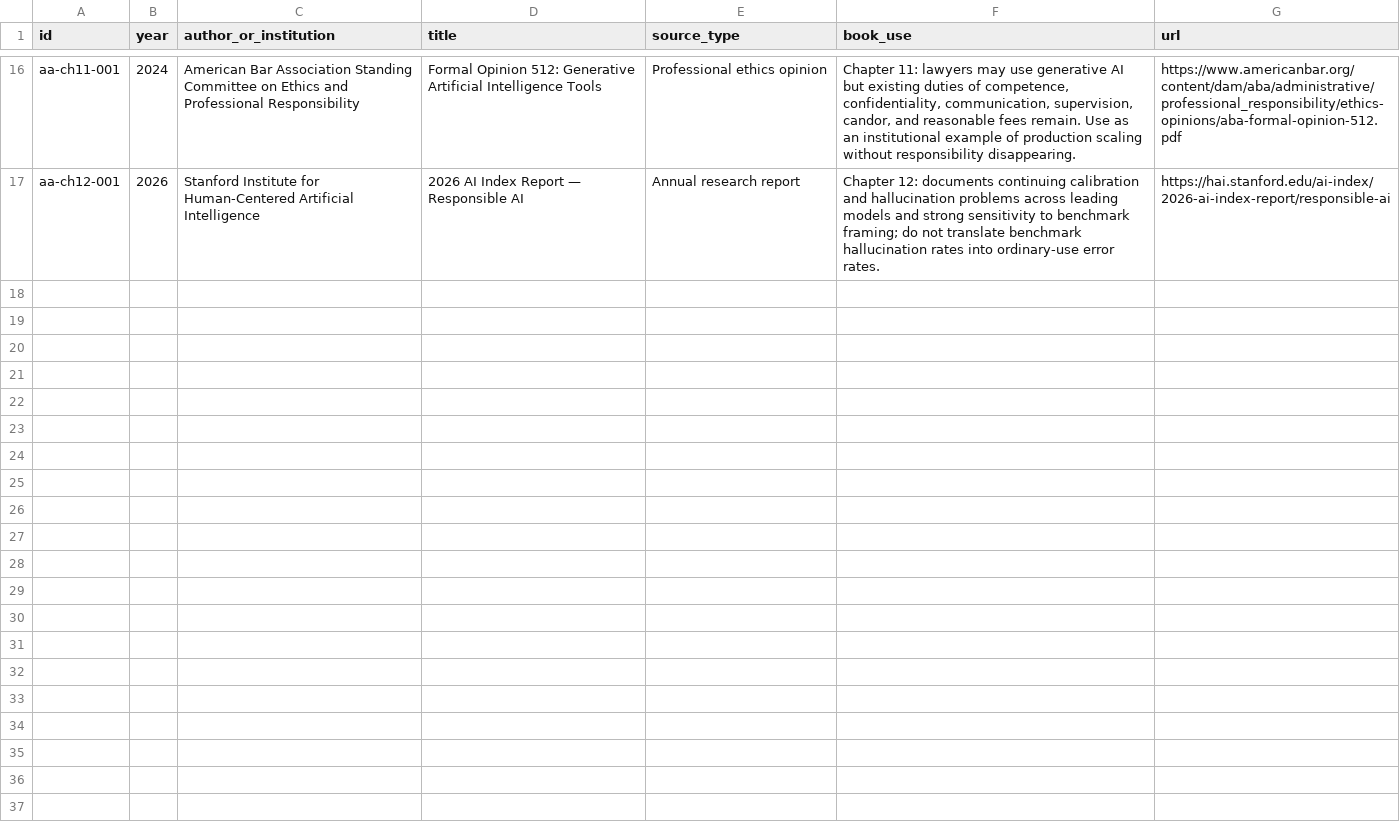
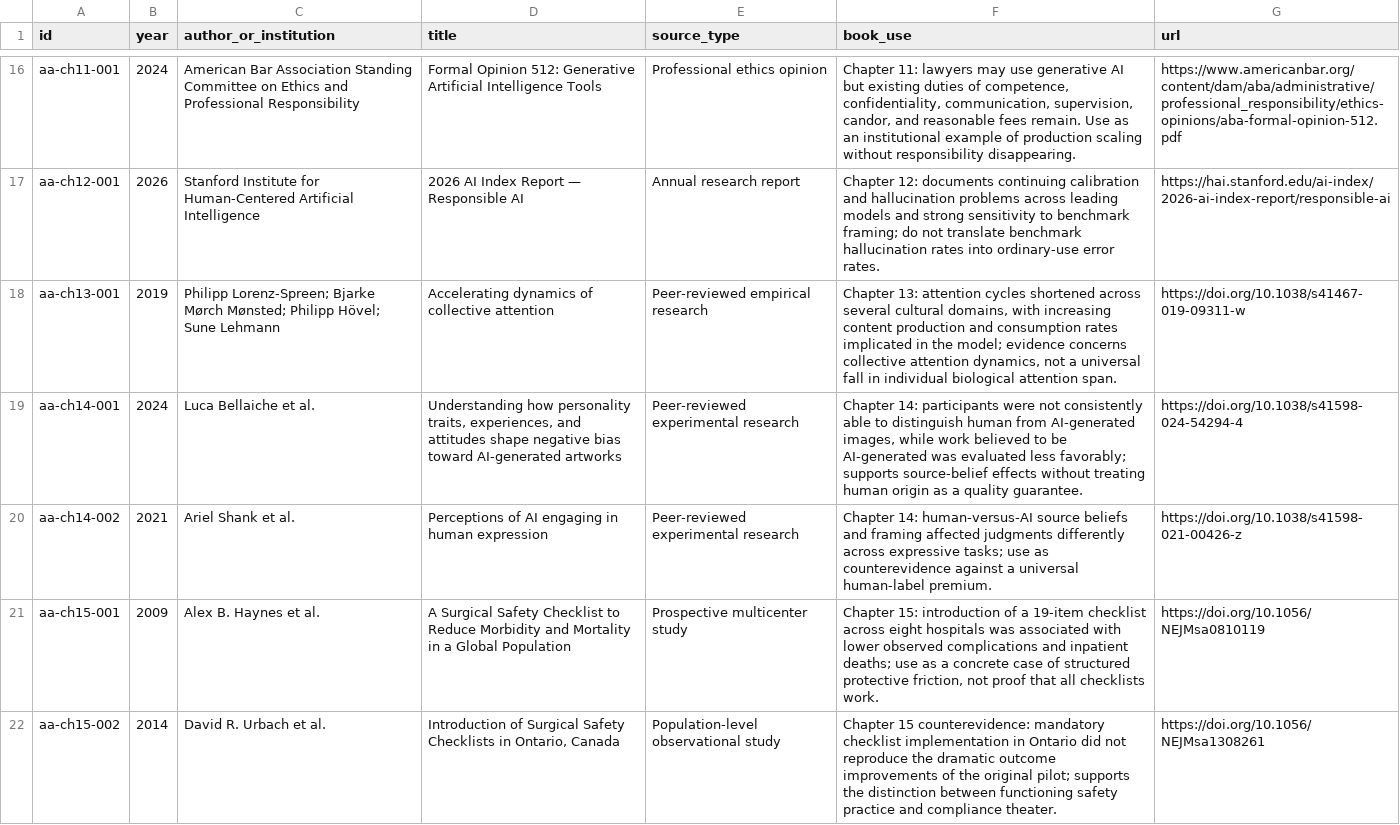
Before and after one commit to Svyable/desk, a CSV file: books/artificial-abundance/research/source-ledger.csv, drawn as a sheet; only a part is shown, gaps mark what is left out; the diff covers the shown part only.

Commit message:
Add sources for Artificial Abundance chapters 13-16

```diff
--- a/books/artificial-abundance/research/source-ledger.csv
+++ b/books/artificial-abundance/research/source-ledger.csv
@@ -17 +17,6 @@ aa-ch11-001,2024,American Bar Association Standing Committee on Ethics and Profe
 aa-ch12-001,2026,Stanford Institute for Human-Centered Artificial Intelligence,"2026 AI Index Report — Responsible AI",Annual research report,"Chapter 12: documents continuing calibration and hallucination problems across leading models and strong sensitivity to benchmark framing; do not translate benchmark hallucination rates into ordinary-use error rates.",https://hai.stanford.edu/ai-index/2026-ai-index-report/responsible-ai
+aa-ch13-001,2019,"Philipp Lorenz-Spreen; Bjarke Mørch Mønsted; Philipp Hövel; Sune Lehmann","Accelerating dynamics of collective attention",Peer-reviewed empirical research,"Chapter 13: attention cycles shortened across several cultural domains, with increasing content production and consumption rates implicated in the model; evidence concerns collective attention dynamics, not a universal fall in individual biological attention span.",https://doi.org/10.1038/s41467-019-09311-w
+aa-ch14-001,2024,"Luca Bellaiche et al.","Understanding how personality traits, experiences, and attitudes shape negative bias toward AI-generated artworks",Peer-reviewed experimental research,"Chapter 14: participants were not consistently able to distinguish human from AI-generated images, while work believed to be AI-generated was evaluated less favorably; supports source-belief effects without treating human origin as a quality guarantee.",https://doi.org/10.1038/s41598-024-54294-4
+aa-ch14-002,2021,"Ariel Shank et al.","Perceptions of AI engaging in human expression",Peer-reviewed experimental research,"Chapter 14: human-versus-AI source beliefs and framing affected judgments differently across expressive tasks; use as counterevidence against a universal human-label premium.",https://doi.org/10.1038/s41598-021-00426-z
+aa-ch15-001,2009,"Alex B. Haynes et al.","A Surgical Safety Checklist to Reduce Morbidity and Mortality in a Global Population",Prospective multicenter study,"Chapter 15: introduction of a 19-item checklist across eight hospitals was associated with lower observed complications and inpatient deaths; use as a concrete case of structured protective friction, not proof that all checklists work.",https://doi.org/10.1056/NEJMsa0810119
+aa-ch15-002,2014,"David R. Urbach et al.","Introduction of Surgical Safety Checklists in Ontario, Canada",Population-level observational study,"Chapter 15 counterevidence: mandatory checklist implementation in Ontario did not reproduce the dramatic outcome improvements of the original pilot; supports the distinction between functioning safety practice and compliance theater.",https://doi.org/10.1056/NEJMsa1308261
```
Also changed, not shown: 5 added rows elsewhere in this file.
